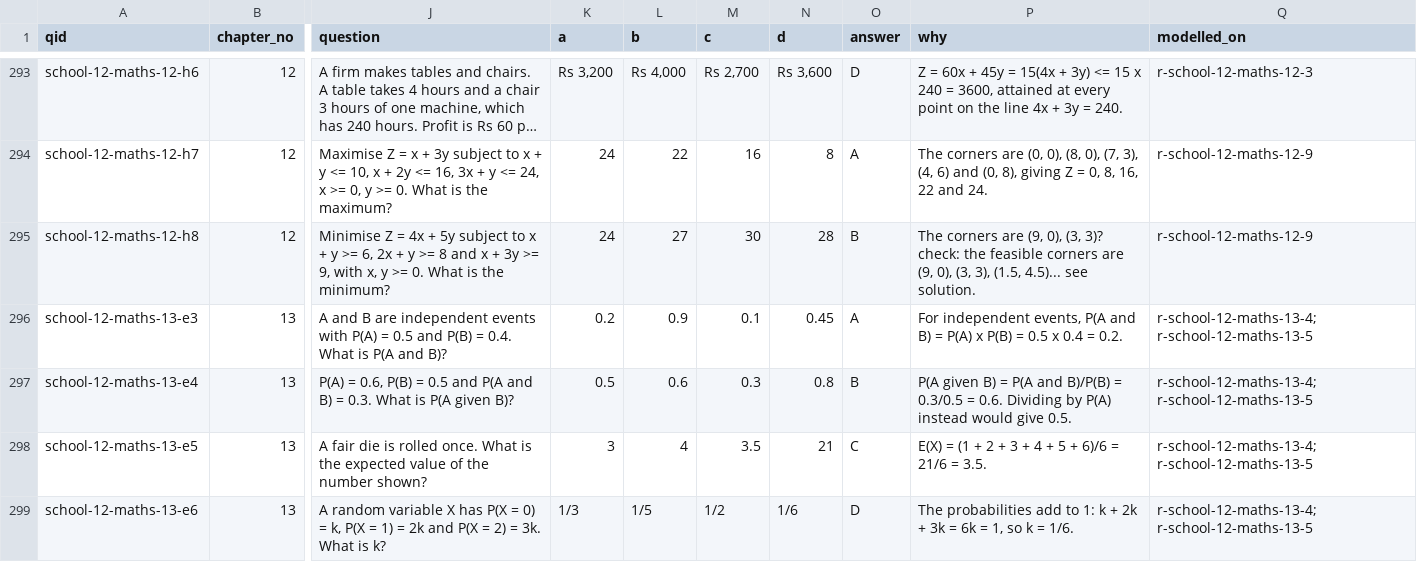
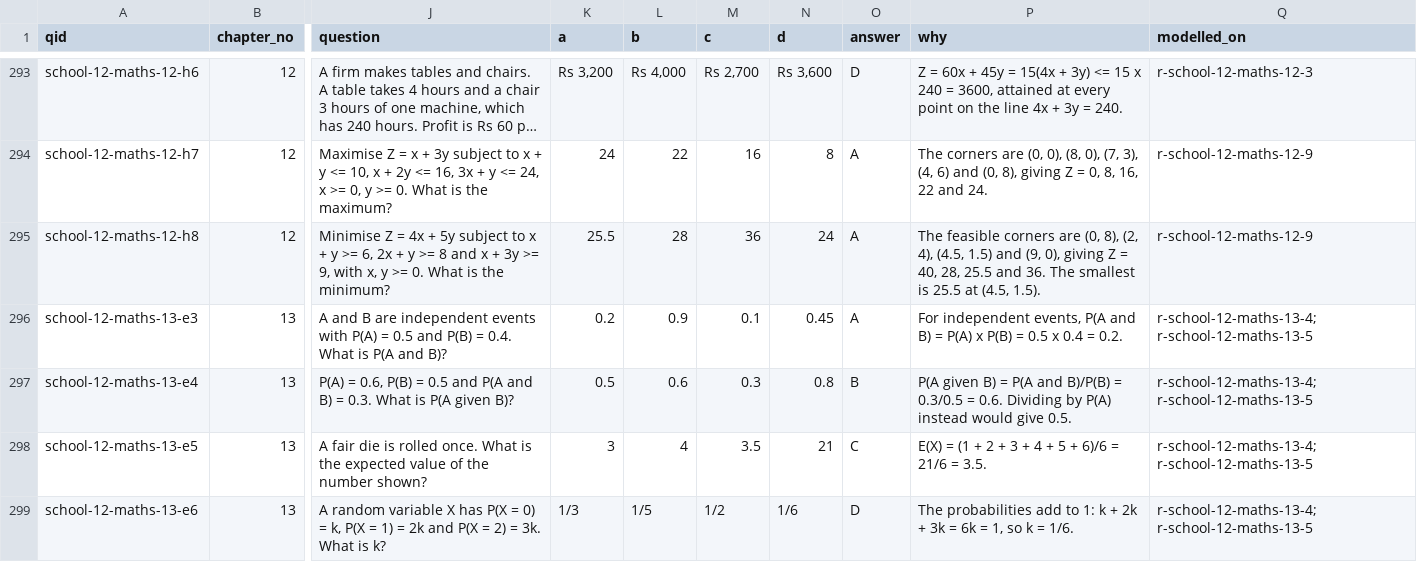
Before and after one commit to solidsforyou/moneymoments-media, a CSV file: content/arena/bank/school-12-maths.csv, drawn as a sheet; only a part is shown, gaps mark what is left out; long unchanged cells end in …; the diff names each change by its address in the sheet, - before the commit and + after, or states it on an @@ line.

```diff
--- a/content/arena/bank/school-12-maths.csv
+++ b/content/arena/bank/school-12-maths.csv
-K295 (a): 24
+K295 (a): 25.5
-L295 (b): 27
+L295 (b): 28
-M295 (c): 30
+M295 (c): 36
-N295 (d): 28
+N295 (d): 24
-O295 (answer): B
+O295 (answer): A
-P295 (why): The corners are (9, 0), (3, 3)? check: the feasible corners are (9, 0), (3, 3), (1.5, 4.5)... see solution.
+P295 (why): The feasible corners are (0, 8), (2, 4), (4.5, 1.5) and (9, 0), giving Z = 40, 28, 25.5 and 36. The smallest is 25.5 at (4.5, 1.5).
```
Also changed, not shown: content/arena/bank/school-11-maths.csv, 7 other files.
